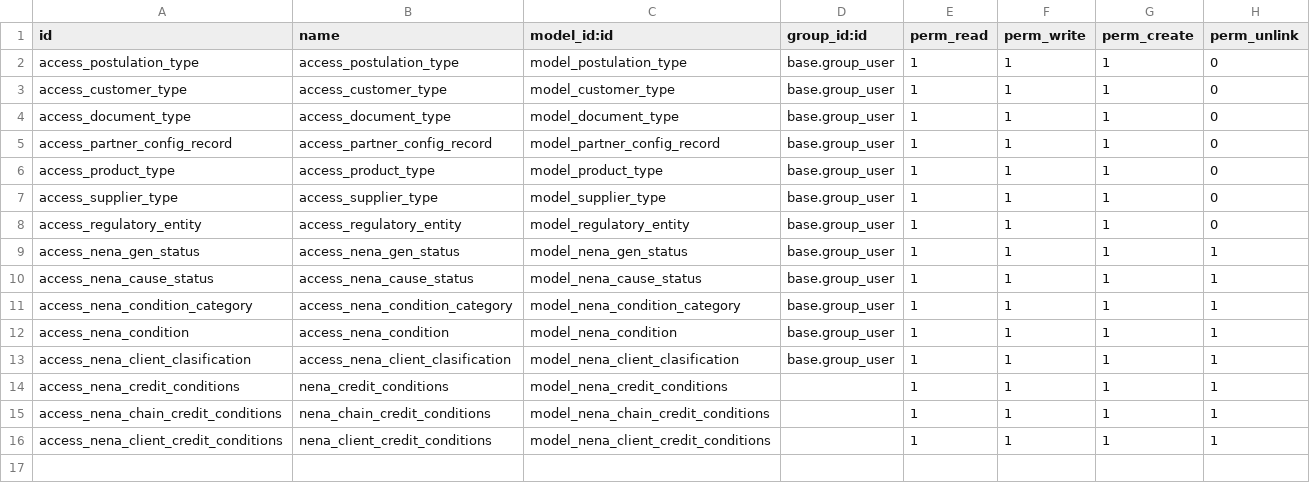
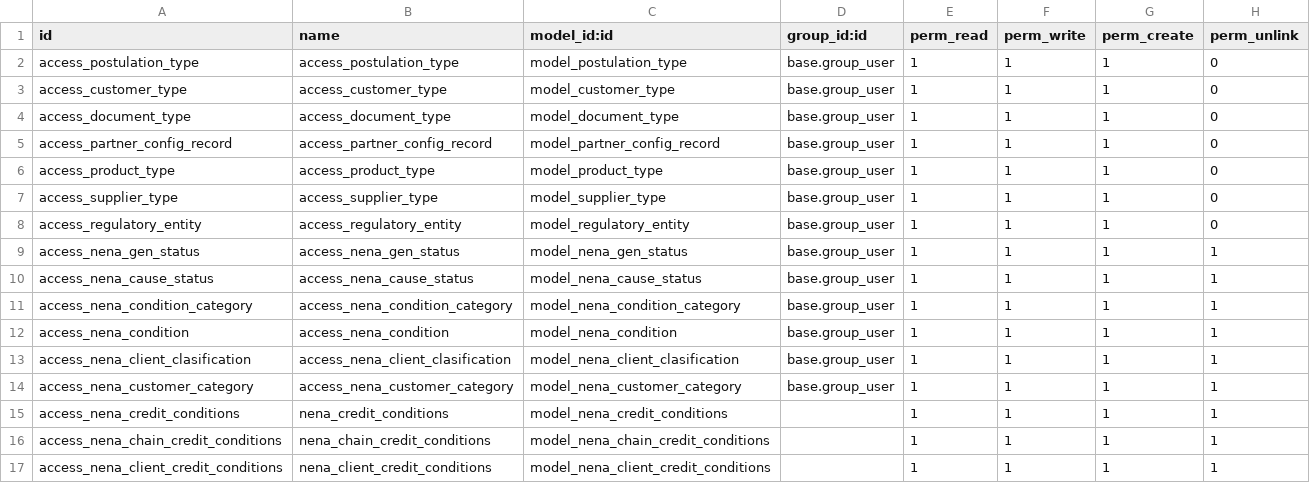
Before and after one commit to Wellu-Development/odoo-template, a CSV file: custom/nena_partner_config_record/security/ir.model.access.csv, drawn as a sheet.

```diff
--- a/custom/nena_partner_config_record/security/ir.model.access.csv
+++ b/custom/nena_partner_config_record/security/ir.model.access.csv
@@ -13,2 +13,3 @@ access_nena_condition,access_nena_condition,model_nena_condition,base.group_user
 access_nena_client_clasification,access_nena_client_clasification,model_nena_client_clasification,base.group_user,1,1,1,1
+access_nena_customer_category,access_nena_customer_category,model_nena_customer_category,base.group_user,1,1,1,1
 access_nena_credit_conditions,nena_credit_conditions,model_nena_credit_conditions,,1,1,1,1
```
Also changed, not shown: custom/nena_partner_config_record/data/nena.condition.csv, 25 other files.
